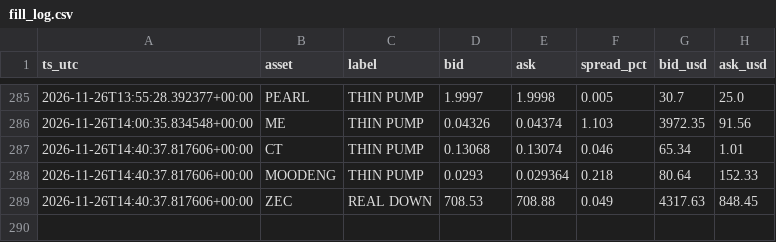
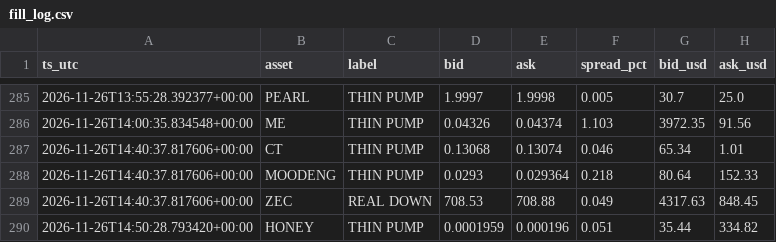
Before and after one commit to allenhuguley-glitch/cscan, a CSV file: fill_log.csv, drawn as a sheet; only a part is shown, gaps mark what is left out; the diff names each change by its address in the sheet, - before the commit and + after, or states it on an @@ line.

```diff
--- a/fill_log.csv
+++ b/fill_log.csv
+row 290: 2026-11-26T14:50:28.793420+00:00 | HONEY | THIN PUMP | 0.0001959 | 0.000196 | 0.051 | 35.44 | 334.82
```
Also changed, not shown: 6 other files.
